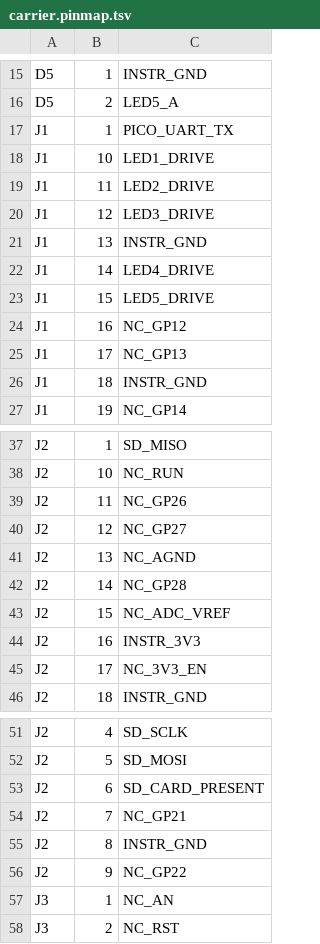
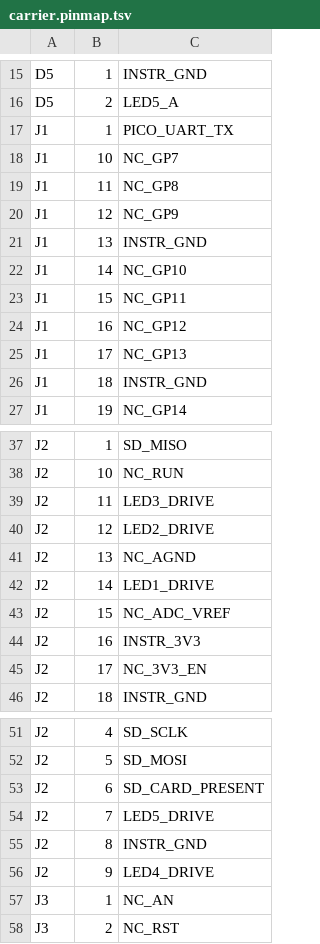
Before and after one commit to nherbaut/pico-power-sensor, a TSV file: hardware/kicad/carrier/carrier.pinmap.tsv, drawn as a sheet; only a part is shown, gaps mark what is left out.

```diff
--- a/hardware/kicad/carrier/carrier.pinmap.tsv
+++ b/hardware/kicad/carrier/carrier.pinmap.tsv
@@ -17,8 +17,8 @@ D5	2	LED5_A
 J1	1	PICO_UART_TX
-J1	10	LED1_DRIVE
-J1	11	LED2_DRIVE
-J1	12	LED3_DRIVE
+J1	10	NC_GP7
+J1	11	NC_GP8
+J1	12	NC_GP9
 J1	13	INSTR_GND
-J1	14	LED4_DRIVE
-J1	15	LED5_DRIVE
+J1	14	NC_GP10
+J1	15	NC_GP11
 J1	16	NC_GP12
@@ -38,6 +38,6 @@ J2	1	SD_MISO
 J2	10	NC_RUN
-J2	11	NC_GP26
-J2	12	NC_GP27
+J2	11	LED3_DRIVE
+J2	12	LED2_DRIVE
 J2	13	NC_AGND
-J2	14	NC_GP28
+J2	14	LED1_DRIVE
 J2	15	NC_ADC_VREF
@@ -53,5 +53,5 @@ J2	5	SD_MOSI
 J2	6	SD_CARD_PRESENT
-J2	7	NC_GP21
+J2	7	LED5_DRIVE
 J2	8	INSTR_GND
-J2	9	NC_GP22
+J2	9	LED4_DRIVE
 J3	1	NC_AN
```
Also changed, not shown: hardware/release-checklist.csv, hardware/review/carrier-pico-pin-contract.csv, 29 other files.
